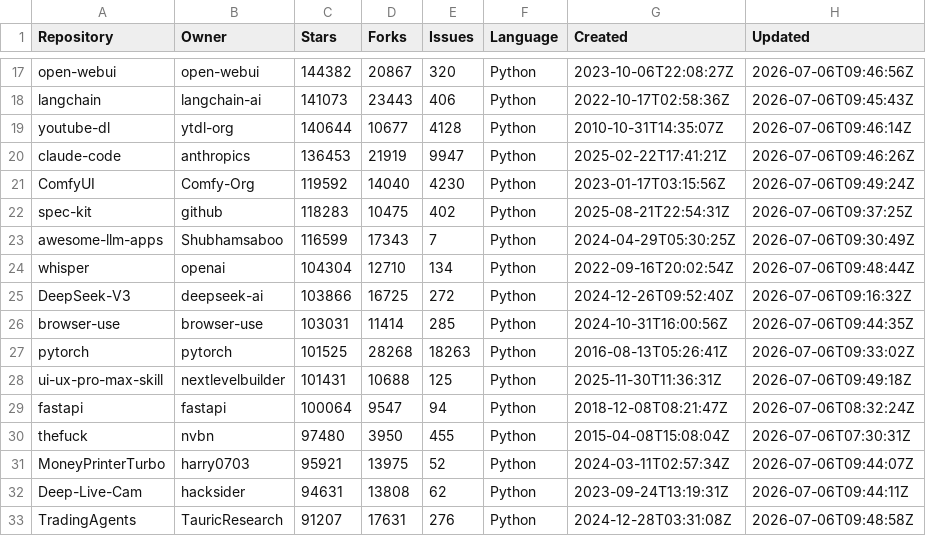
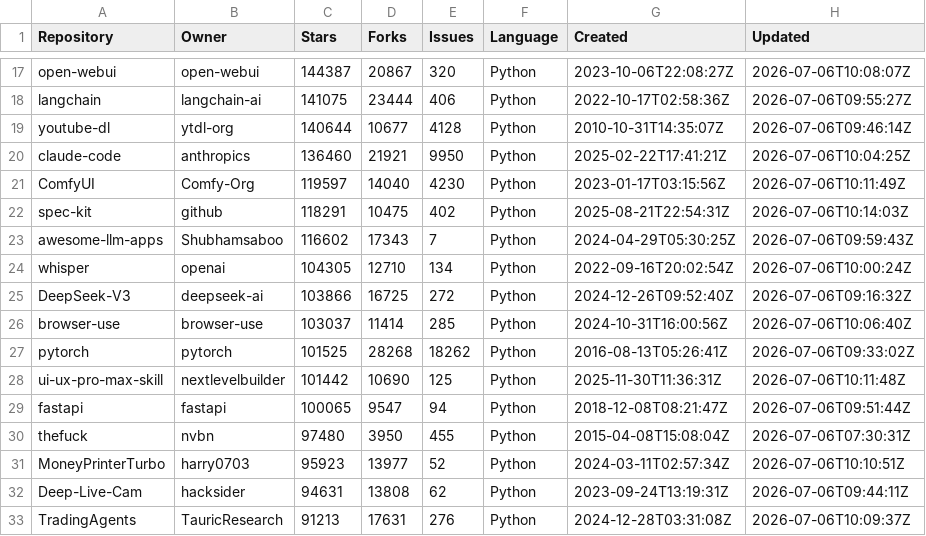
Before and after one commit to riko111/github-repository-analysis, a CSV file: data/python_repositories.csv, drawn as a sheet; only a part is shown, gaps mark what is left out; the diff covers the shown part only; the diff names each change by its address in the sheet, - before the commit and + after, or states it on an @@ line.

Commit message:
feat: analyze star distribution

```diff
--- a/data/python_repositories.csv
+++ b/data/python_repositories.csv
-C17 (Stars): 144382
+C17 (Stars): 144387
-H17 (Updated): 2026-07-06T09:46:56Z
+H17 (Updated): 2026-07-06T10:08:07Z
-C18 (Stars): 141073
+C18 (Stars): 141075
-D18 (Forks): 23443
+D18 (Forks): 23444
-H18 (Updated): 2026-07-06T09:45:43Z
+H18 (Updated): 2026-07-06T09:55:27Z
-C20 (Stars): 136453
+C20 (Stars): 136460
-D20 (Forks): 21919
+D20 (Forks): 21921
-E20 (Issues): 9947
+E20 (Issues): 9950
-H20 (Updated): 2026-07-06T09:46:26Z
+H20 (Updated): 2026-07-06T10:04:25Z
-C21 (Stars): 119592
+C21 (Stars): 119597
-H21 (Updated): 2026-07-06T09:49:24Z
+H21 (Updated): 2026-07-06T10:11:49Z
-C22 (Stars): 118283
+C22 (Stars): 118291
-H22 (Updated): 2026-07-06T09:37:25Z
+H22 (Updated): 2026-07-06T10:14:03Z
-C23 (Stars): 116599
+C23 (Stars): 116602
-H23 (Updated): 2026-07-06T09:30:49Z
+H23 (Updated): 2026-07-06T09:59:43Z
-C24 (Stars): 104304
+C24 (Stars): 104305
-H24 (Updated): 2026-07-06T09:48:44Z
+H24 (Updated): 2026-07-06T10:00:24Z
-C26 (Stars): 103031
+C26 (Stars): 103037
-H26 (Updated): 2026-07-06T09:44:35Z
+H26 (Updated): 2026-07-06T10:06:40Z
-E27 (Issues): 18263
+E27 (Issues): 18262
-C28 (Stars): 101431
+C28 (Stars): 101442
-D28 (Forks): 10688
+D28 (Forks): 10690
-H28 (Updated): 2026-07-06T09:49:18Z
+H28 (Updated): 2026-07-06T10:11:48Z
-C29 (Stars): 100064
+C29 (Stars): 100065
-H29 (Updated): 2026-07-06T08:32:24Z
+H29 (Updated): 2026-07-06T09:51:44Z
-C31 (Stars): 95921
+C31 (Stars): 95923
-D31 (Forks): 13975
+D31 (Forks): 13977
-H31 (Updated): 2026-07-06T09:44:07Z
+H31 (Updated): 2026-07-06T10:10:51Z
-C33 (Stars): 91207
+C33 (Stars): 91213
-H33 (Updated): 2026-07-06T09:48:58Z
+H33 (Updated): 2026-07-06T10:09:37Z
```
Also changed, not shown: 142 edited cells elsewhere in this file, 7 other files.
